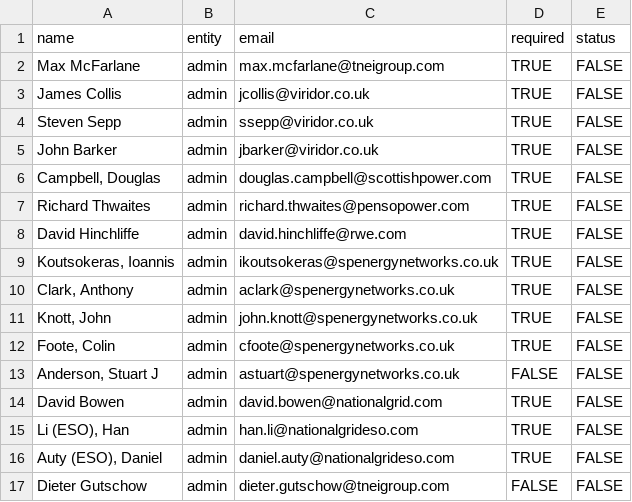
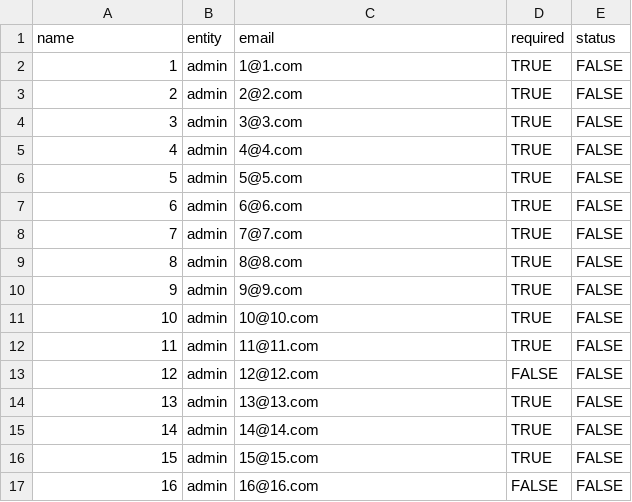
Before and after one commit to TNEI-Services-NI/desktopstudies, a CSV file: package/data/auth/req_users.csv, drawn as a sheet; only a part is shown; the diff covers the shown part only.

```diff
--- a/package/data/auth/req_users.csv
+++ b/package/data/auth/req_users.csv
@@ -1,17 +1,17 @@
 name,entity,email,required,status
-Max McFarlane,admin,max.mcfarlane@tneigroup.com,TRUE,FALSE
-James Collis,admin,jcollis@viridor.co.uk,TRUE,FALSE
-Steven Sepp,admin,ssepp@viridor.co.uk,TRUE,FALSE
-John Barker,admin,jbarker@viridor.co.uk,TRUE,FALSE
-"Campbell, Douglas",admin,douglas.campbell@scottishpower.com,TRUE,FALSE
-Richard Thwaites,admin,richard.thwaites@pensopower.com,TRUE,FALSE
-David Hinchliffe,admin,david.hinchliffe@rwe.com,TRUE,FALSE
-"Koutsokeras, Ioannis",admin,ikoutsokeras@spenergynetworks.co.uk,TRUE,FALSE
-"Clark, Anthony",admin,aclark@spenergynetworks.co.uk,TRUE,FALSE
-"Knott, John",admin,john.knott@spenergynetworks.co.uk,TRUE,FALSE
-"Foote, Colin",admin,cfoote@spenergynetworks.co.uk,TRUE,FALSE
-"Anderson, Stuart J",admin,astuart@spenergynetworks.co.uk,FALSE,FALSE
-David Bowen,admin,david.bowen@nationalgrid.com,TRUE,FALSE
-"Li (ESO), Han",admin,han.li@nationalgrideso.com,TRUE,FALSE
-"Auty (ESO), Daniel",admin,daniel.auty@nationalgrideso.com,TRUE,FALSE
-Dieter Gutschow,admin,dieter.gutschow@tneigroup.com,FALSE,FALSE
+1,admin,1@1.com,TRUE,FALSE
+2,admin,2@2.com,TRUE,FALSE
+3,admin,3@3.com,TRUE,FALSE
+4,admin,4@4.com,TRUE,FALSE
+5,admin,5@5.com,TRUE,FALSE
+6,admin,6@6.com,TRUE,FALSE
+7,admin,7@7.com,TRUE,FALSE
+8,admin,8@8.com,TRUE,FALSE
+9,admin,9@9.com,TRUE,FALSE
+10,admin,10@10.com,TRUE,FALSE
+11,admin,11@11.com,TRUE,FALSE
+12,admin,12@12.com,FALSE,FALSE
+13,admin,13@13.com,TRUE,FALSE
+14,admin,14@14.com,TRUE,FALSE
+15,admin,15@15.com,TRUE,FALSE
+16,admin,16@16.com,FALSE,FALSE
```
Also changed, not shown: 56 edited cells elsewhere in this file, 8 other files.
